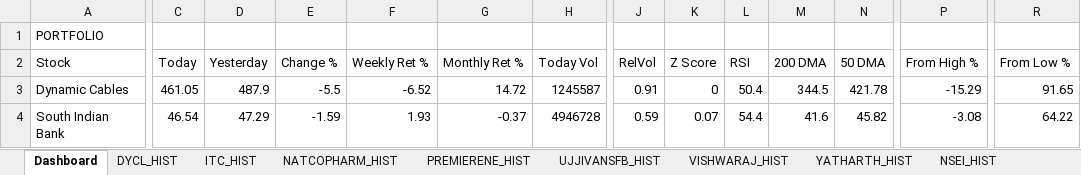
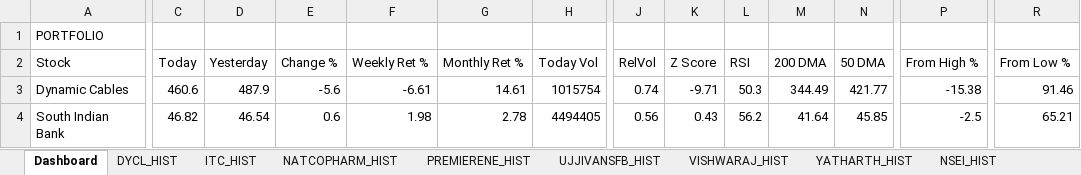
Before and after one commit to sams3011/portfolio-tracker, an Excel workbook: data/portfolio_tracker.xlsx, sheet Dashboard, drawn as a sheet; only a part is shown, gaps mark what is left out; values as stored, in another font and other column widths than the file's, no borders; the diff covers the shown part only; the diff names each change by its address in the sheet, - before the commit and + after, or states it on an @@ line.

```diff
--- a/data/portfolio_tracker.xlsx (sheet Dashboard)
+++ b/data/portfolio_tracker.xlsx (sheet Dashboard)
-C3 (Today): 461.05
+C3 (Today): 460.6
-E3 (Change %): -5.5
+E3 (Change %): -5.6
-F3 (Weekly Ret %): -6.52
+F3 (Weekly Ret %): -6.61
-G3 (Monthly Ret %): 14.72
+G3 (Monthly Ret %): 14.61
-H3 (Today Vol): 1245587
+H3 (Today Vol): 1015754
-J3 (RelVol): 0.91
+J3 (RelVol): 0.74
-K3 (Z Score): 0
+K3 (Z Score): -9.71
-L3 (RSI): 50.4
+L3 (RSI): 50.3
-M3 (200 DMA): 344.5
+M3 (200 DMA): 344.49
-N3 (50 DMA): 421.78
+N3 (50 DMA): 421.77
-P3 (From High %): -15.29
+P3 (From High %): -15.38
-R3 (From Low %): 91.65
+R3 (From Low %): 91.46
-C4 (Today): 46.54
+C4 (Today): 46.82
-D4 (Yesterday): 47.29
+D4 (Yesterday): 46.54
-E4 (Change %): -1.59
+E4 (Change %): 0.6
-F4 (Weekly Ret %): 1.93
+F4 (Weekly Ret %): 1.98
-G4 (Monthly Ret %): -0.37
+G4 (Monthly Ret %): 2.78
-H4 (Today Vol): 4946728
+H4 (Today Vol): 4494405
-J4 (RelVol): 0.59
+J4 (RelVol): 0.56
-K4 (Z Score): 0.07
+K4 (Z Score): 0.43
-L4 (RSI): 54.4
+L4 (RSI): 56.2
-M4 (200 DMA): 41.6
+M4 (200 DMA): 41.64
-N4 (50 DMA): 45.82
+N4 (50 DMA): 45.85
-P4 (From High %): -3.08
+P4 (From High %): -2.5
-R4 (From Low %): 64.22
+R4 (From Low %): 65.21
```
Also changed, not shown: 122 edited cells elsewhere in this sheet, sheet SOUTHBANK_HIST, sheet BFLAFL_HIST, sheet RENUKA_HIST, sheet VISHWARAJ_HIST, sheet PREMIERENE_HIST, sheet YATHARTH_HIST, 10 more sheets, 1 other file.
